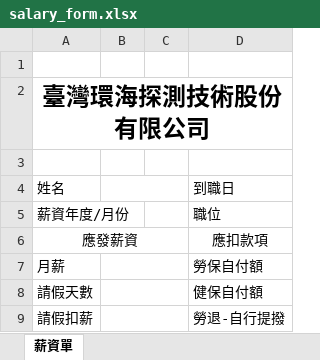
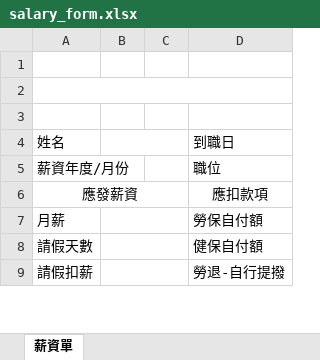
Before and after one commit to jjasoncool/salary-printer, an Excel workbook: templates/salary_form.xlsx, sheet 薪資單, drawn as a sheet; only a part is shown; values as stored, in another font and other column widths than the file's, no borders; the diff names each change by its address in the sheet, - before the commit and + after, or states it on an @@ line.

```diff
--- a/templates/salary_form.xlsx (sheet 薪資單)
+++ b/templates/salary_form.xlsx (sheet 薪資單)
-A2: 臺灣環海探測技術股份有限公司
+A2: (empty)
```
Also changed, not shown: templates/salary_data.xlsx, 1 other file.
